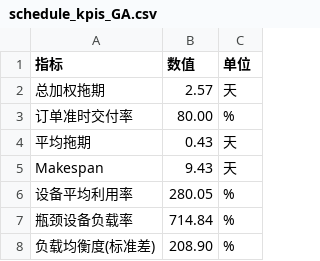
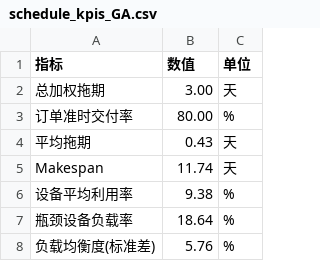
Before and after one commit to akiroselin/Flexible-Flow-Shop-Scheduling-, a CSV file: schedule_kpis_GA.csv, drawn as a sheet.

```diff
--- a/schedule_kpis_GA.csv
+++ b/schedule_kpis_GA.csv
@@ -1,8 +1,8 @@
 指标,数值,单位
-总加权拖期,2.57,天
+总加权拖期,3.00,天
 订单准时交付率,80.00,%
 平均拖期,0.43,天
-Makespan,9.43,天
-设备平均利用率,280.05,%
-瓶颈设备负载率,714.84,%
-负载均衡度(标准差),208.90,%
+Makespan,11.74,天
+设备平均利用率,9.38,%
+瓶颈设备负载率,18.64,%
+负载均衡度(标准差),5.76,%
```
Also changed, not shown: schedule_orders_GA.csv, schedule_results_GA.csv, 15 other files.
